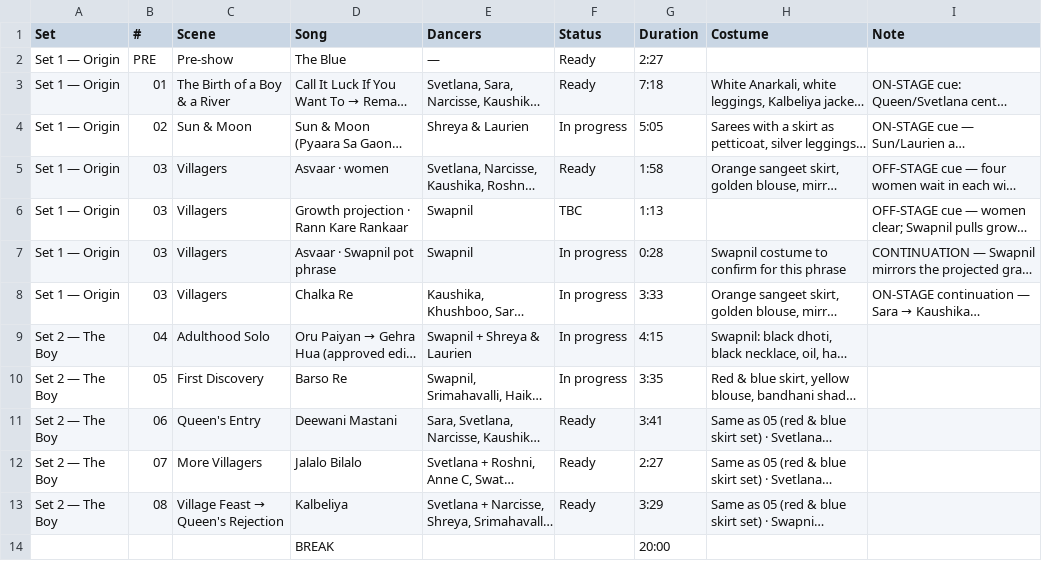
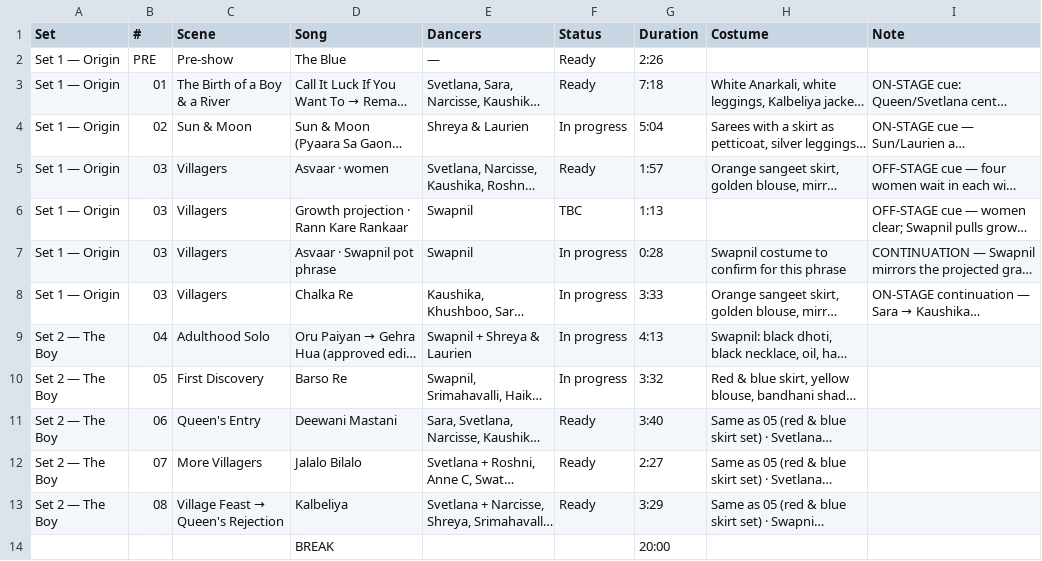
Before and after one commit to swapnildagliya/swapkebolly-site, a CSV file: sangam/song-list.csv, drawn as a sheet; only a part is shown; long unchanged cells end in …; the diff covers the shown part only; the diff names each change by its address in the sheet, - before the commit and + after, or states it on an @@ line.

```diff
--- a/sangam/song-list.csv
+++ b/sangam/song-list.csv
-G2 (Duration): 2:27
+G2 (Duration): 2:26
-G4 (Duration): 5:05
+G4 (Duration): 5:04
-G5 (Duration): 1:58
+G5 (Duration): 1:57
-G9 (Duration): 4:15
+G9 (Duration): 4:13
-G10 (Duration): 3:35
+G10 (Duration): 3:32
-G11 (Duration): 3:41
+G11 (Duration): 3:40
```
Also changed, not shown: 6 edited cells elsewhere in this file, 3 other files.
